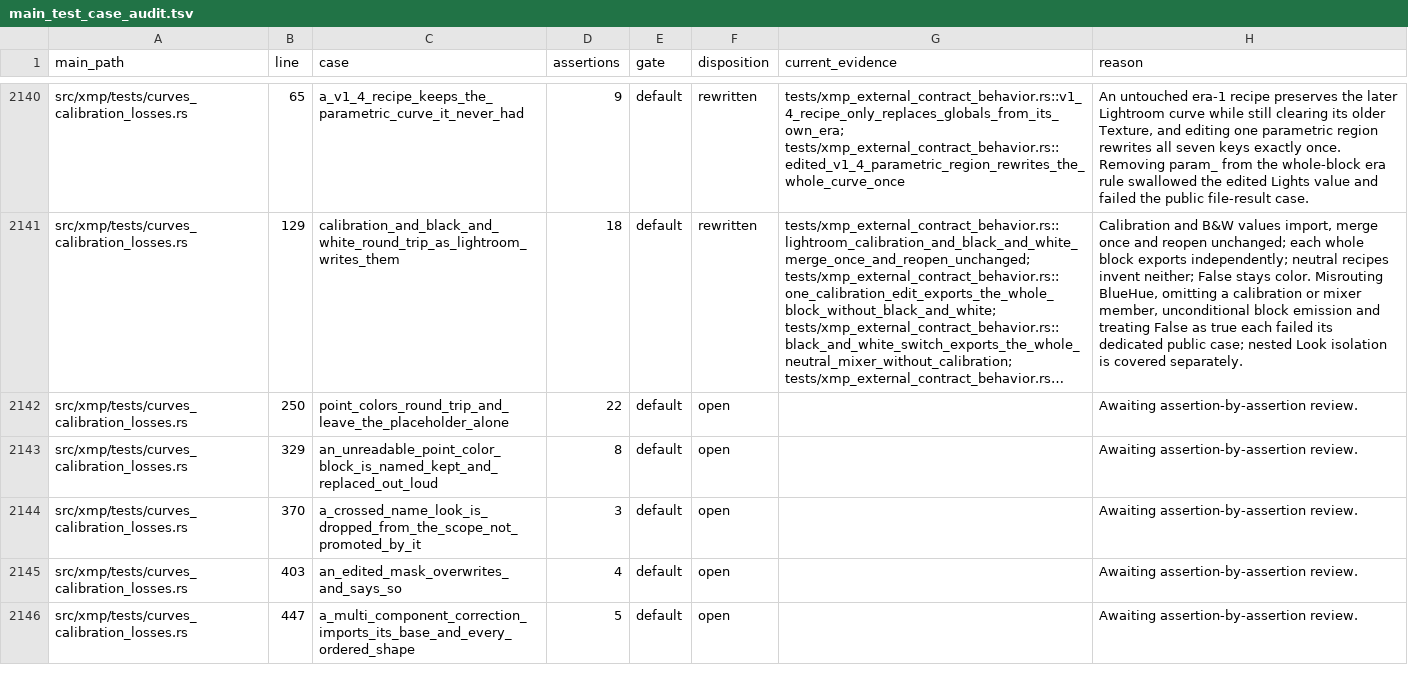
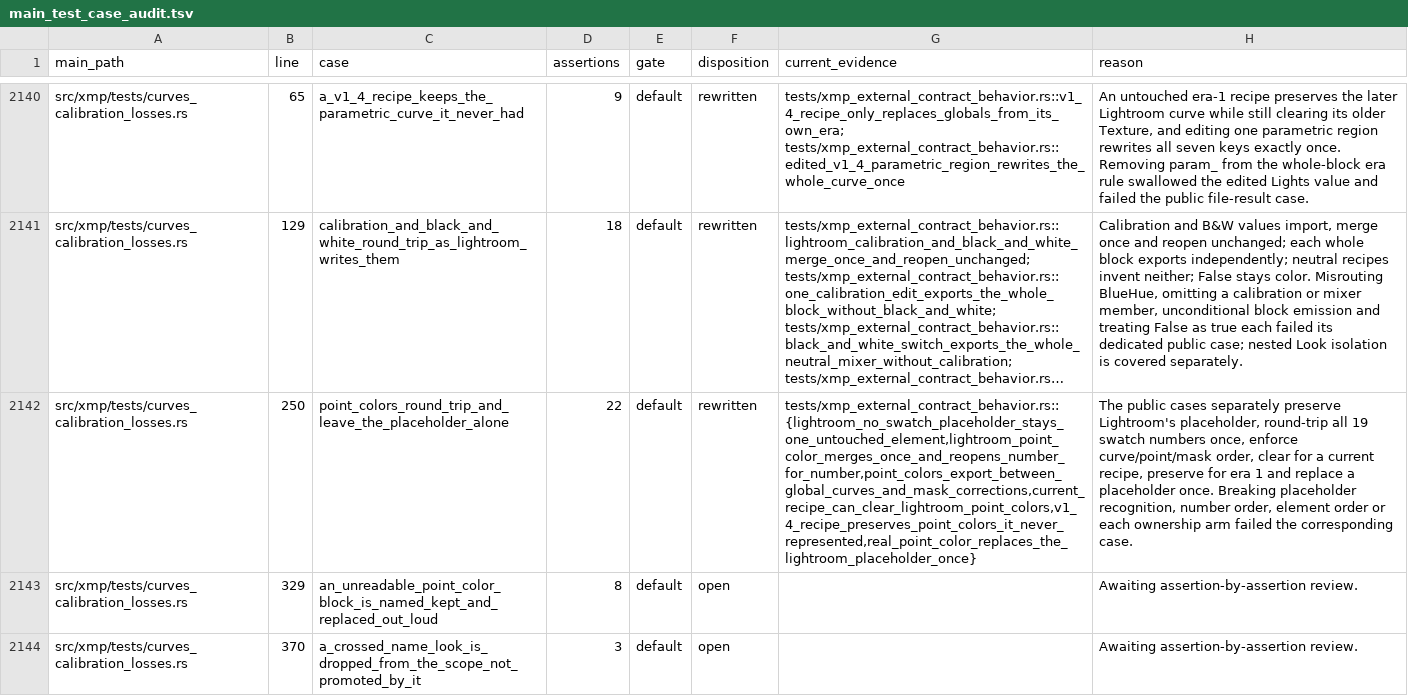
Before and after one commit to Leo-stone-dot/autoshade, a TSV file: docs/main_test_case_audit.tsv, drawn as a sheet; only a part is shown, gaps mark what is left out; the shorter side is filled out with more unchanged rows; long unchanged cells end in …; the diff names each change by its address in the sheet, - before the commit and + after, or states it on an @@ line.

Commit message:
test(xmp): protect point color file behavior

```diff
--- a/docs/main_test_case_audit.tsv
+++ b/docs/main_test_case_audit.tsv
-F2142 (disposition): open
+F2142 (disposition): rewritten
-G2142 (current_evidence): (empty)
+G2142 (current_evidence): tests/xmp_external_contract_behavior.rs::{lightroom_no_swatch_placeholder_stays_one_untouched_element,lightroom_point_color_merges_once_and_reopens_number_for_number,point_colors_export_between_global_curves_and_mask_corrections,current_recipe_can_clear_lightroom_point_colors,v1_4_recipe_preserves_point_colors_it_never_represented,real_point_color_replaces_the_lightroom_placeholder_once}
-H2142 (reason): Awaiting assertion-by-assertion review.
+H2142 (reason): The public cases separately preserve Lightroom's placeholder, round-trip all 19 swatch numbers once, enforce curve/point/mask order, clear for a current recipe, preserve for era 1 and replace a placeholder once. Breaking placeholder recognition, number order, element order or each ownership arm failed the corresponding case.
```
Also changed, not shown: 2 other files.
